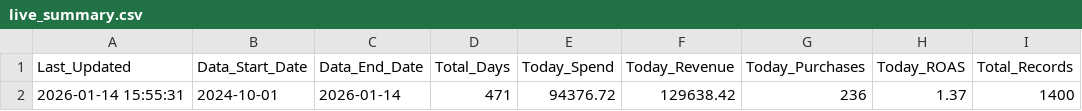
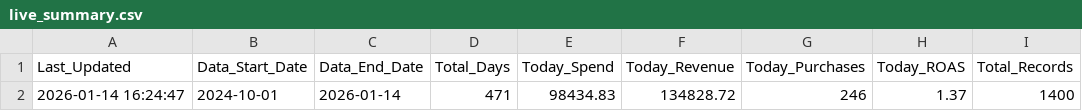
Before and after one commit to sreepathiyogi-blip/meta-live-dashboard, a CSV file: live_summary.csv, drawn as a sheet.

```diff
--- a/live_summary.csv
+++ b/live_summary.csv
@@ -1,2 +1,2 @@
 Last_Updated,Data_Start_Date,Data_End_Date,Total_Days,Today_Spend,Today_Revenue,Today_Purchases,Today_ROAS,Total_Records
-2026-01-14 15:55:31,2024-10-01,2026-01-14,471,94376.72,129638.42,236,1.37,1400
+2026-01-14 16:24:47,2024-10-01,2026-01-14,471,98434.83,134828.72,246,1.37,1400
```
Also changed, not shown: complete_campaign_data.csv, daily_summary.csv, 2 other files.
